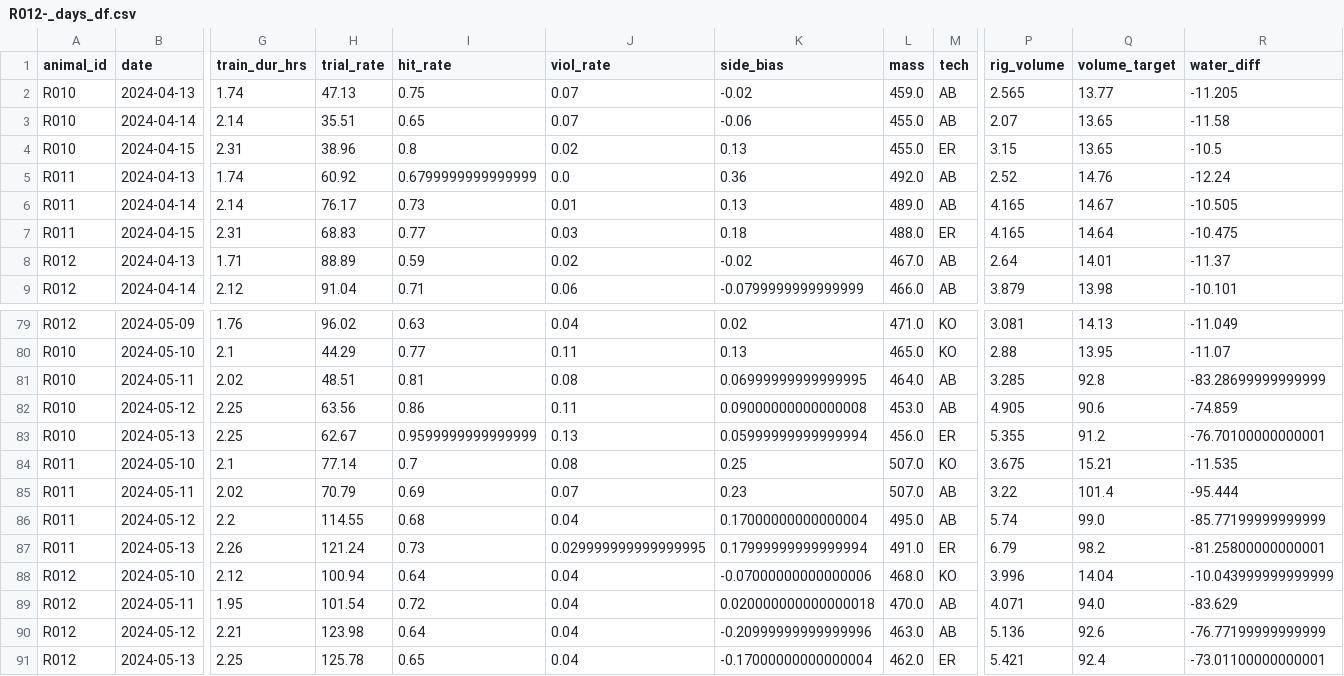
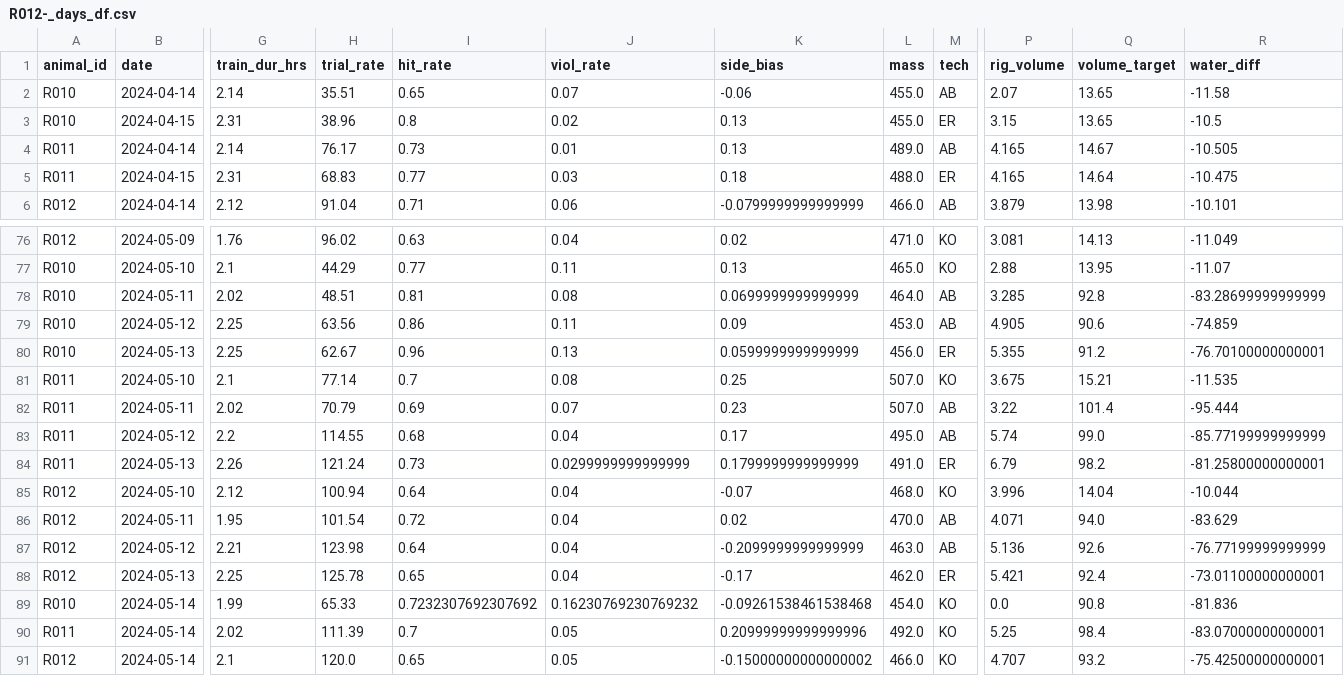
Before and after one commit to Brody-Lab/jbreda_animal_training, a CSV file: data/days_dfs/R012-_days_df.csv, drawn as a sheet; only a part is shown, gaps mark what is left out; removed rows and columns are numbered as before the commit, all else as after; rows hold the shown columns only; the diff names each change by its address in the sheet, - before the commit and + after, or states it on an @@ line.

```diff
--- a/data/days_dfs/R012-_days_df.csv
+++ b/data/days_dfs/R012-_days_df.csv
-row 2: R010 | 2024-04-13 | 1.74 | 47.13 | 0.75 | 0.07 | -0.02 | 459.0 | AB | 2.565 | 13.77 | -11.205
-row 5: R011 | 2024-04-13 | 1.74 | 60.92 | 0.6799999999999999 | 0.0 | 0.36 | 492.0 | AB | 2.52 | 14.76 | -12.24
-row 8: R012 | 2024-04-13 | 1.71 | 88.89 | 0.59 | 0.02 | -0.02 | 467.0 | AB | 2.64 | 14.01 | -11.37
-K78 (side_bias): 0.06999999999999995
+K78 (side_bias): 0.0699999999999999
-K79 (side_bias): 0.09000000000000008
+K79 (side_bias): 0.09
-I80 (hit_rate): 0.9599999999999999
+I80 (hit_rate): 0.96
-K80 (side_bias): 0.05999999999999994
+K80 (side_bias): 0.0599999999999999
-K83 (side_bias): 0.17000000000000004
+K83 (side_bias): 0.17
-J84 (viol_rate): 0.029999999999999995
+J84 (viol_rate): 0.0299999999999999
-K84 (side_bias): 0.17999999999999994
+K84 (side_bias): 0.1799999999999999
-K85 (side_bias): -0.07000000000000006
+K85 (side_bias): -0.07
-R85 (water_diff): -10.043999999999999
+R85 (water_diff): -10.044
-K86 (side_bias): 0.020000000000000018
+K86 (side_bias): 0.02
-K87 (side_bias): -0.20999999999999996
+K87 (side_bias): -0.2099999999999999
-K88 (side_bias): -0.17000000000000004
+K88 (side_bias): -0.17
+row 89: R010 | 2024-05-14 | 1.99 | 65.33 | 0.7232307692307692 | 0.16230769230769232 | -0.09261538461538468 | 454.0 | KO | 0.0 | 90.8 | -81.836
+row 90: R011 | 2024-05-14 | 2.02 | 111.39 | 0.7 | 0.05 | 0.20999999999999996 | 492.0 | KO | 5.25 | 98.4 | -83.07000000000001
+row 91: R012 | 2024-05-14 | 2.1 | 120.0 | 0.65 | 0.05 | -0.15000000000000002 | 466.0 | KO | 4.707 | 93.2 | -75.42500000000001
```
Also changed, not shown: data/days_dfs/R01s_days_df.csv, data/days_dfs/R02s_days_df.csv, 19 other files.
